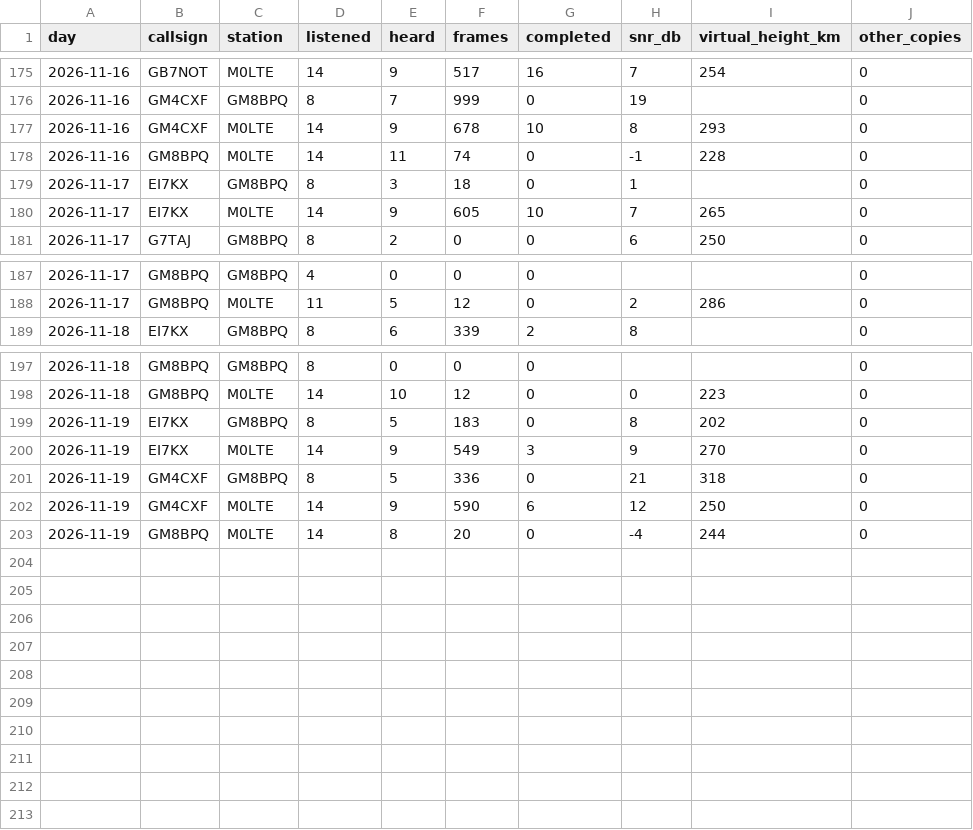
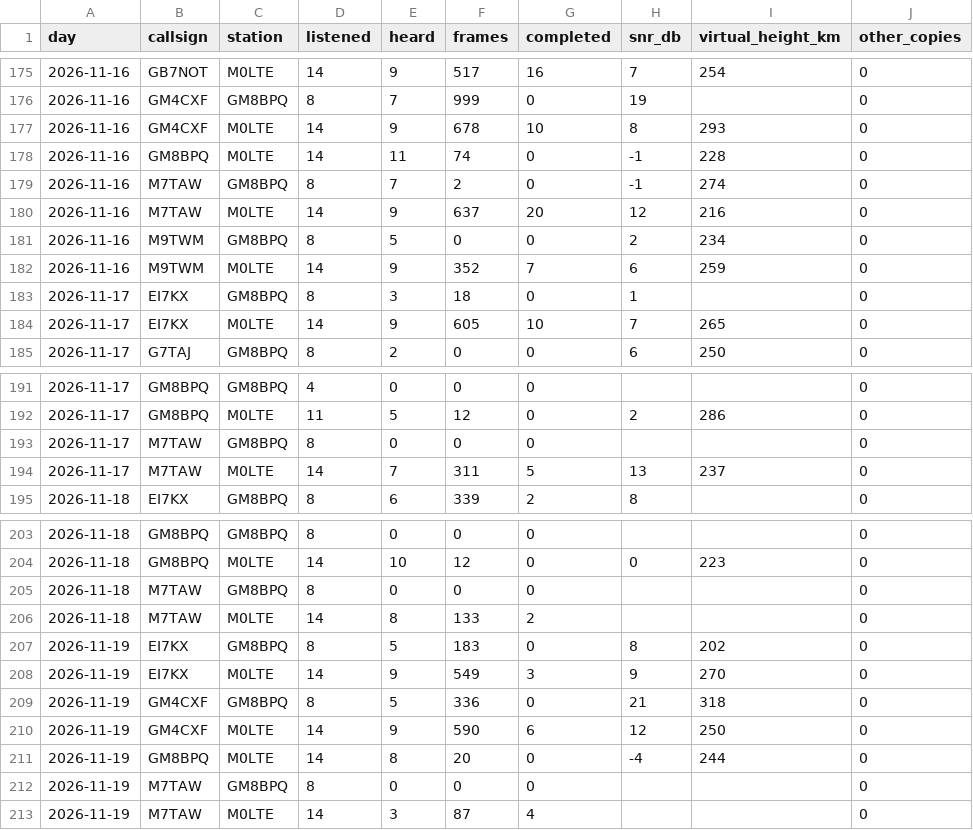
Before and after one commit to packet-net/pdn-mailcast, a CSV file: reports/data/stations.csv, drawn as a sheet; only a part is shown, gaps mark what is left out.

```diff
--- a/reports/data/stations.csv
+++ b/reports/data/stations.csv
@@ -178,2 +178,6 @@ day,callsign,station,listened,heard,frames,completed,snr_db,virtual_height_km,ot
 2026-11-16,GM8BPQ,M0LTE,14,11,74,0,-1,228,0
+2026-11-16,M7TAW,GM8BPQ,8,7,2,0,-1,274,0
+2026-11-16,M7TAW,M0LTE,14,9,637,20,12,216,0
+2026-11-16,M9TWM,GM8BPQ,8,5,0,0,2,234,0
+2026-11-16,M9TWM,M0LTE,14,9,352,7,6,259,0
 2026-11-17,EI7KX,GM8BPQ,8,3,18,0,1,,0
@@ -188,2 +192,4 @@ day,callsign,station,listened,heard,frames,completed,snr_db,virtual_height_km,ot
 2026-11-17,GM8BPQ,M0LTE,11,5,12,0,2,286,0
+2026-11-17,M7TAW,GM8BPQ,8,0,0,0,,,0
+2026-11-17,M7TAW,M0LTE,14,7,311,5,13,237,0
 2026-11-18,EI7KX,GM8BPQ,8,6,339,2,8,,0
@@ -198,2 +204,4 @@ day,callsign,station,listened,heard,frames,completed,snr_db,virtual_height_km,ot
 2026-11-18,GM8BPQ,M0LTE,14,10,12,0,0,223,0
+2026-11-18,M7TAW,GM8BPQ,8,0,0,0,,,0
+2026-11-18,M7TAW,M0LTE,14,8,133,2,,,0
 2026-11-19,EI7KX,GM8BPQ,8,5,183,0,8,202,0
@@ -203 +211,3 @@ day,callsign,station,listened,heard,frames,completed,snr_db,virtual_height_km,ot
 2026-11-19,GM8BPQ,M0LTE,14,8,20,0,-4,244,0
+2026-11-19,M7TAW,GM8BPQ,8,0,0,0,,,0
+2026-11-19,M7TAW,M0LTE,14,3,87,4,,,0
```
Also changed, not shown: reports/data/reports.csv, 1 other file.
